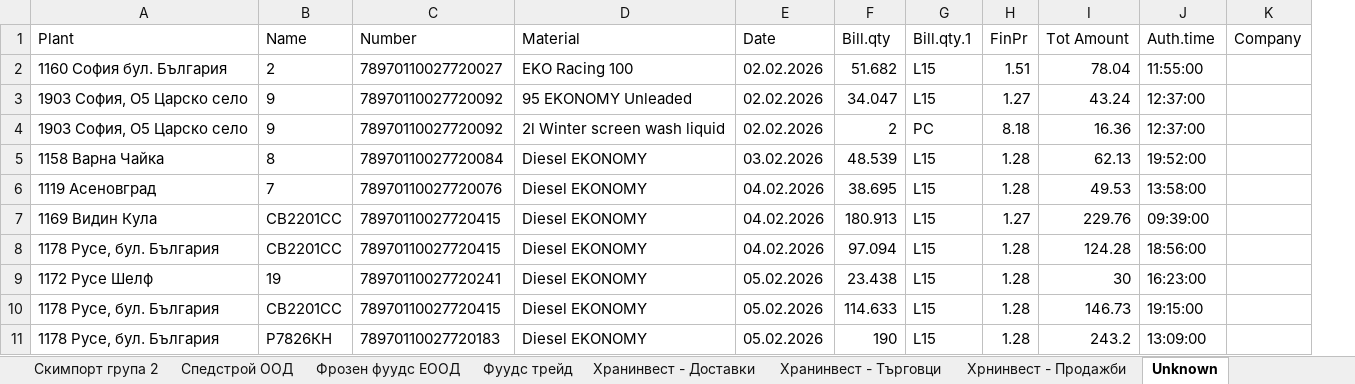
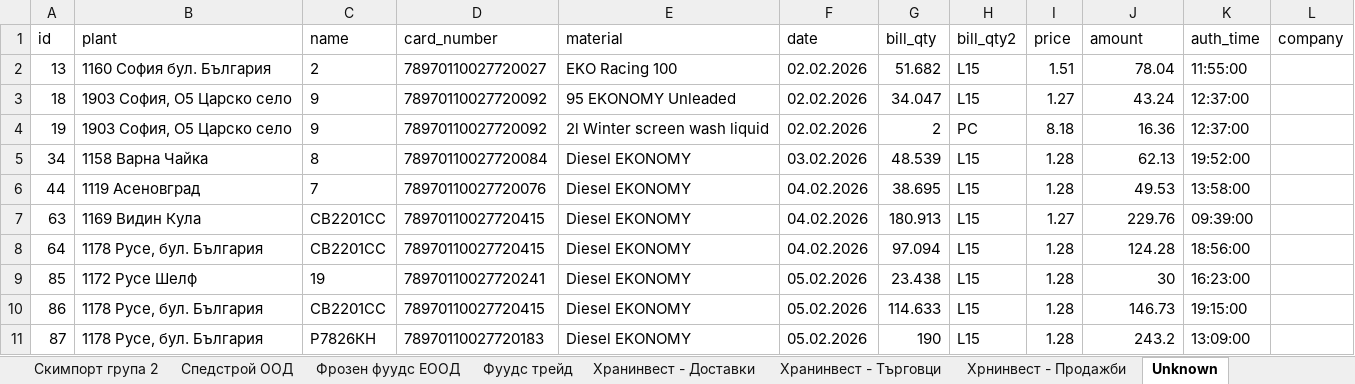
Before and after one commit to plamensve/eko, an Excel workbook: result/eko_transactions.xlsx, sheet Unknown, drawn as a sheet; only a part is shown; values as stored, in another font and other column widths than the file's, no borders; removed rows and columns are numbered as before the commit, all else as after; the diff names each change by its address in the sheet, - before the commit and + after, or states it on an @@ line.

```diff
--- a/result/eko_transactions.xlsx (sheet Unknown)
+++ b/result/eko_transactions.xlsx (sheet Unknown)
+column A, rows 2-11: 13 | 18 | 19 | 34 | 44 | 63 | 64 | 85 | 86 | 87
-column K, empty
+column L, empty
-row 1: Plant | Name | Number | Material | Date | Bill.qty | Bill.qty.1 | FinPr | Tot Amount | Auth.time | Company
+row 1: id | plant | name | card_number | material | date | bill_qty | bill_qty2 | price | amount | auth_time | company
```
Also changed, not shown: sheet Евро транс Премиум, sheet Поларис, sheet Анива, sheet Комерс Нови Пазар ЕООД, sheet Скала - 13 Стойчо Стойчев ЕТ, sheet Фрозен фуудс ЕООД, 31 more sheets, 3 other files.
